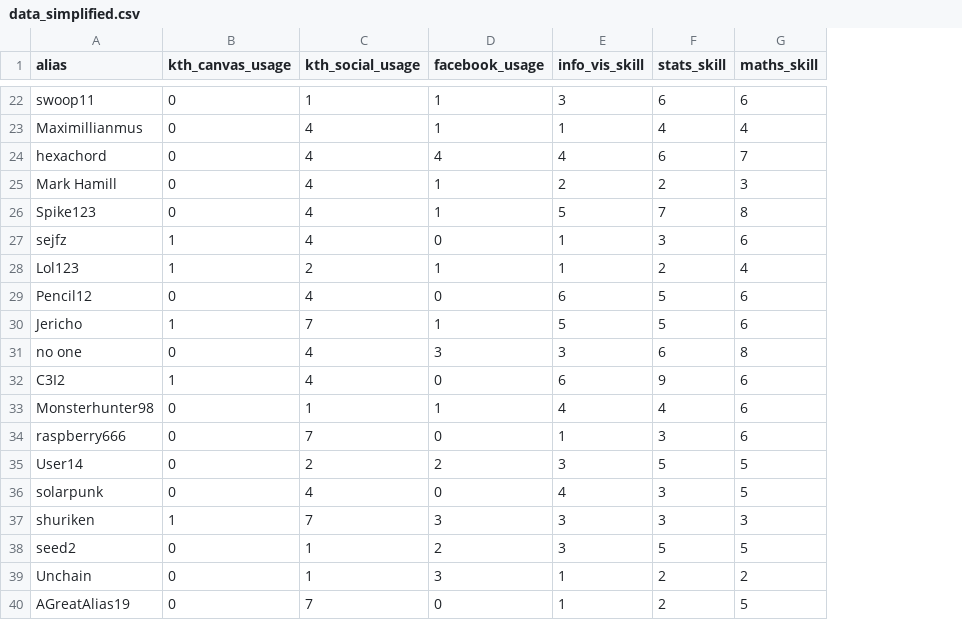
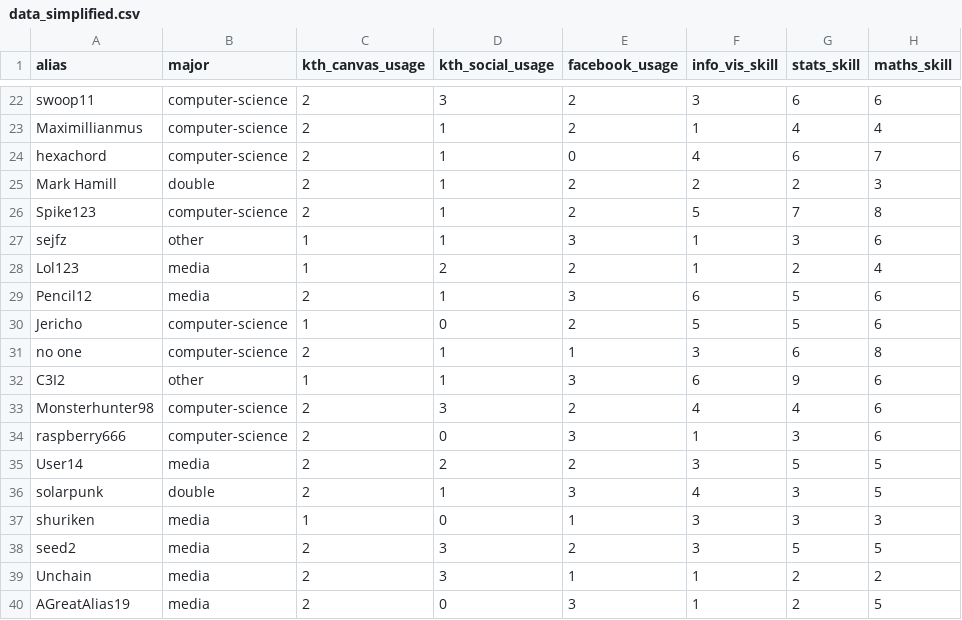
Before and after one commit to faelks/dh2321-group-vis, a CSV file: data_handler/data_simplified.csv, drawn as a sheet; only a part is shown, gaps mark what is left out; addresses are those after the commit; the diff covers the shown part only; the diff names each change by its address in the sheet, - before the commit and + after, or states it on an @@ line.

```diff
--- a/data_handler/data_simplified.csv
+++ b/data_handler/data_simplified.csv
+column B (major), rows 22-40: computer-science | computer-science | computer-science | double | computer-science | other | media | media | computer-science | computer-science | other | computer-science | computer-science | media | double | media | media | media | media
-C22:C26 (kth_canvas_usage): 0
+C22:C26 (kth_canvas_usage): 2
-D22 (kth_social_usage): 1
+D22 (kth_social_usage): 3
-E22:E23 (facebook_usage): 1
+E22:E23 (facebook_usage): 2
-D23:D27 (kth_social_usage): 4
+D23:D27 (kth_social_usage): 1
-E24 (facebook_usage): 4
+E24 (facebook_usage): 0
-E25:E26 (facebook_usage): 1
+E25:E26 (facebook_usage): 2
-E27 (facebook_usage): 0
+E27 (facebook_usage): 3
-E28 (facebook_usage): 1
+E28 (facebook_usage): 2
-C29 (kth_canvas_usage): 0
+C29 (kth_canvas_usage): 2
-D29 (kth_social_usage): 4
+D29 (kth_social_usage): 1
-E29 (facebook_usage): 0
+E29 (facebook_usage): 3
-D30 (kth_social_usage): 7
+D30 (kth_social_usage): 0
-E30 (facebook_usage): 1
+E30 (facebook_usage): 2
-C31 (kth_canvas_usage): 0
+C31 (kth_canvas_usage): 2
-D31:D32 (kth_social_usage): 4
+D31:D32 (kth_social_usage): 1
-E31 (facebook_usage): 3
+E31 (facebook_usage): 1
-E32 (facebook_usage): 0
+E32 (facebook_usage): 3
-C33:C36 (kth_canvas_usage): 0
+C33:C36 (kth_canvas_usage): 2
-D33 (kth_social_usage): 1
+D33 (kth_social_usage): 3
-E33 (facebook_usage): 1
+E33 (facebook_usage): 2
-D34 (kth_social_usage): 7
+D34 (kth_social_usage): 0
-E34 (facebook_usage): 0
+E34 (facebook_usage): 3
-D36 (kth_social_usage): 4
+D36 (kth_social_usage): 1
-E36 (facebook_usage): 0
+E36 (facebook_usage): 3
-D37 (kth_social_usage): 7
+D37 (kth_social_usage): 0
-E37 (facebook_usage): 3
+E37 (facebook_usage): 1
-C38:C40 (kth_canvas_usage): 0
+C38:C40 (kth_canvas_usage): 2
-D38:D39 (kth_social_usage): 1
+D38:D39 (kth_social_usage): 3
-E39 (facebook_usage): 3
+E39 (facebook_usage): 1
-D40 (kth_social_usage): 7
+D40 (kth_social_usage): 0
-E40 (facebook_usage): 0
+E40 (facebook_usage): 3
```
Also changed, not shown: 61 edited cells elsewhere in this file, 1 other file.
